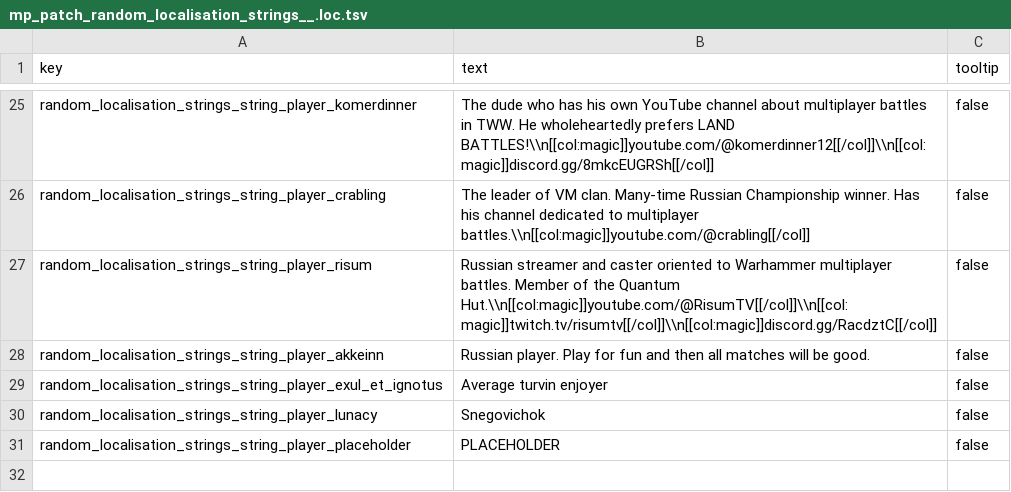
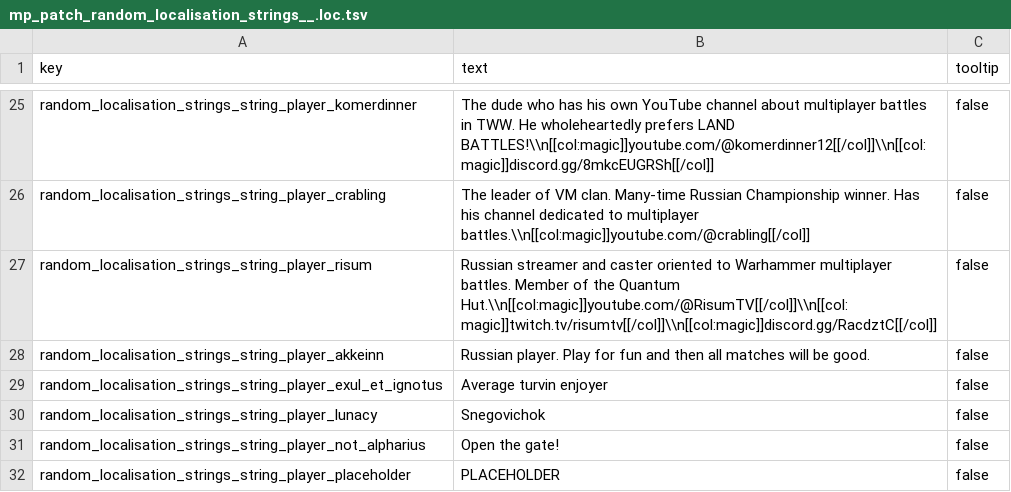
Before and after one commit to Klissans/TW_WH, a TSV file: mods/mp_hui/input/text/db/mp_patch_random_localisation_strings__.loc.tsv, drawn as a sheet; only a part is shown, gaps mark what is left out; the diff names each change by its address in the sheet, - before the commit and + after, or states it on an @@ line.

Commit message:
mod.hui: add alpharius

```diff
--- a/mods/mp_hui/input/text/db/mp_patch_random_localisation_strings__.loc.tsv
+++ b/mods/mp_hui/input/text/db/mp_patch_random_localisation_strings__.loc.tsv
+row 31: random_localisation_strings_string_player_not_alpharius | Open the gate! | false
```
Also changed, not shown: 1 other file.
